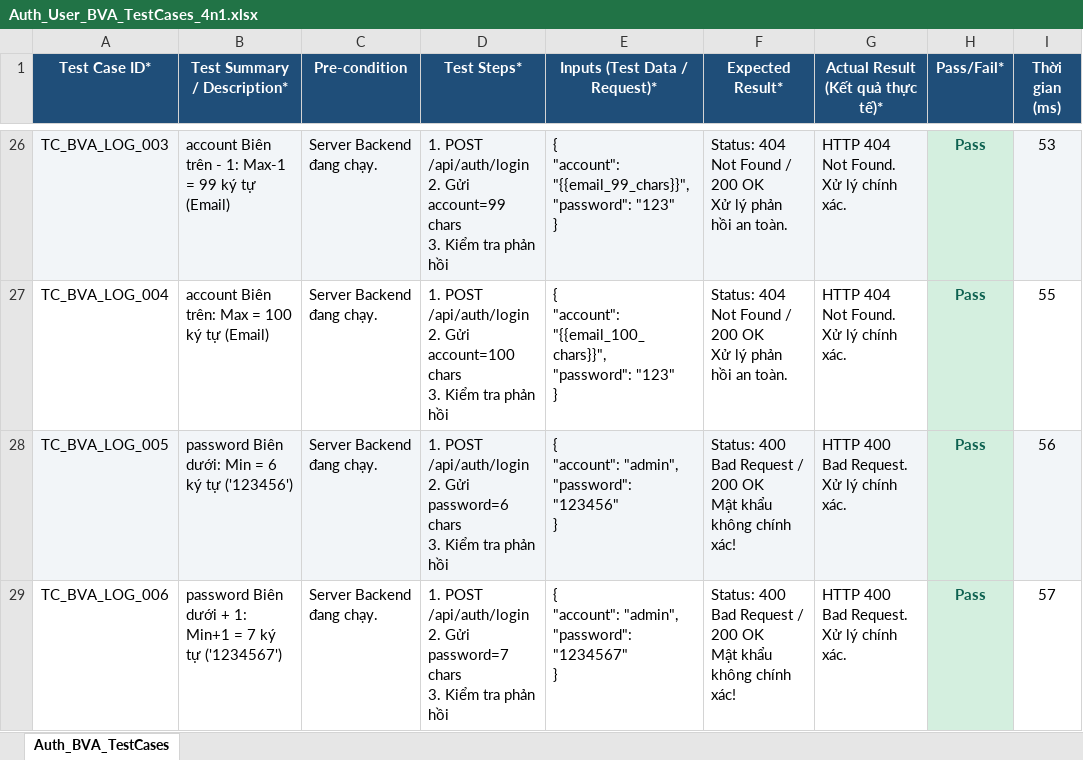
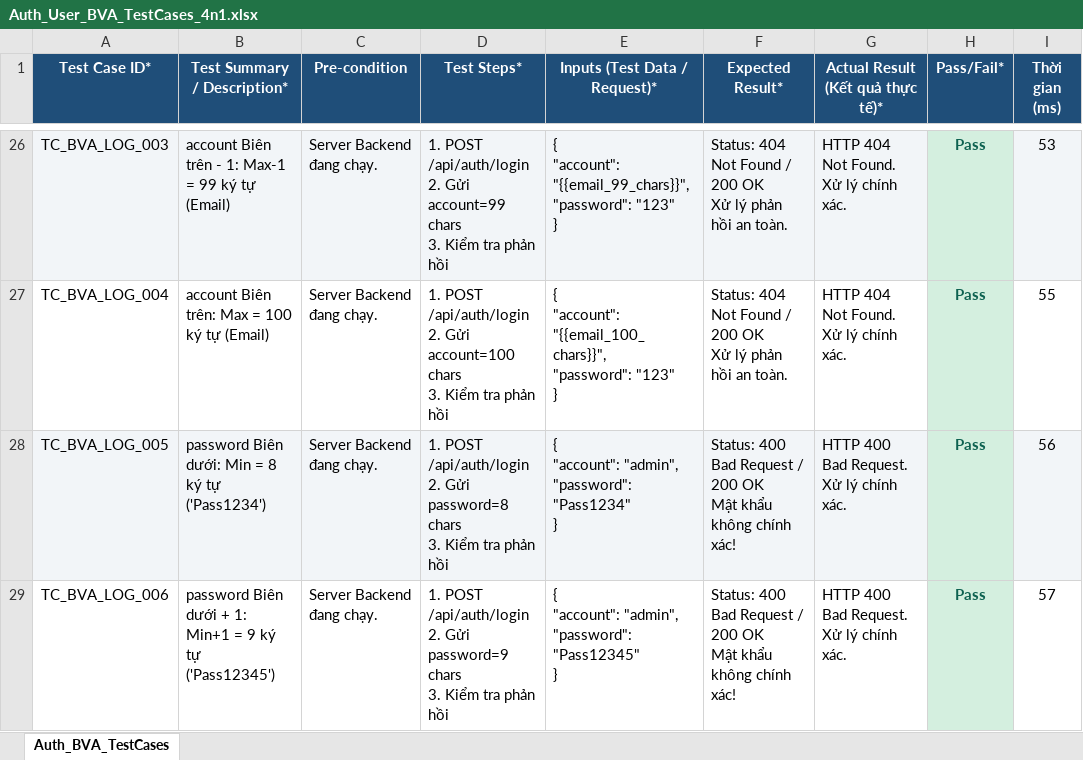
Before and after one commit to huyhandsome77/KCPM-2026, an Excel workbook: docs/testing/BVA/Auth/Auth_User_BVA_TestCases_4n1.xlsx, sheet Auth_BVA_TestCases, drawn as a sheet; only a part is shown, gaps mark what is left out; values as stored, in another font and other column widths than the file's, no borders; ↵ is a line break in a cell; the diff covers the shown part only; the diff names each change by its address in the sheet, - before the commit and + after, or states it on an @@ line.

```diff
--- a/docs/testing/BVA/Auth/Auth_User_BVA_TestCases_4n1.xlsx (sheet Auth_BVA_TestCases)
+++ b/docs/testing/BVA/Auth/Auth_User_BVA_TestCases_4n1.xlsx (sheet Auth_BVA_TestCases)
-B28 (Test Summary / Description*): password Biên dưới: Min = 6 ký tự ('123456')
+B28 (Test Summary / Description*): password Biên dưới: Min = 8 ký tự ('Pass1234')
-D28 (Test Steps*): …2. Gửi password=6 chars ↵ 3.…
+D28 (Test Steps*): …2. Gửi password=8 chars ↵ 3.…
-E28 (Inputs (Test Data / Request)*): { ↵ "account": "admin", ↵ "password": "123456" ↵ }
+E28 (Inputs (Test Data / Request)*): { ↵ "account": "admin", ↵ "password": "Pass1234" ↵ }
-B29 (Test Summary / Description*): …Min+1 = 7 ký tự ('1234567')
+B29 (Test Summary / Description*): …Min+1 = 9 ký tự ('Pass12345')
-D29 (Test Steps*): …2. Gửi password=7 chars ↵ 3.…
+D29 (Test Steps*): …2. Gửi password=9 chars ↵ 3.…
-E29 (Inputs (Test Data / Request)*): …"admin", ↵ "password": "1234567" ↵ }
+E29 (Inputs (Test Data / Request)*): …"admin", ↵ "password": "Pass12345" ↵ }
```
Also changed, not shown: 35 edited cells elsewhere in this sheet, docs/testing/BVA/Table_Point/Table/BVA_Table_TestCase.xlsx, docs/testing/EP/table/EP_RestaurantTable_QR_TestCases.xlsx, 30 other files.
